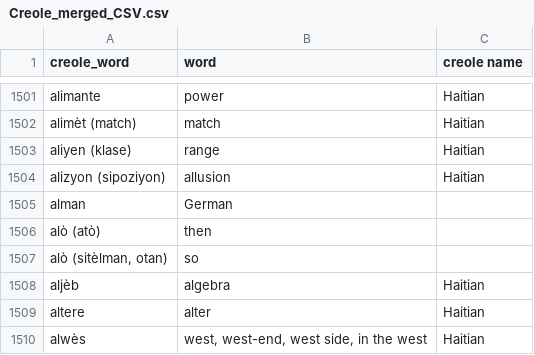
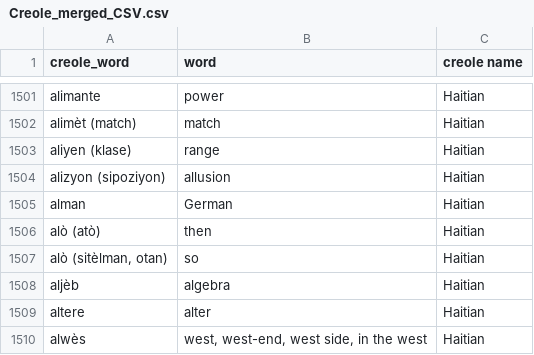
Before and after one commit to Al-Rey/cmsc436-Creole-langages, a CSV file: merging/Creole_merged_CSV.csv, drawn as a sheet; only a part is shown, gaps mark what is left out.

Commit message:
Fix missing name

```diff
--- a/merging/Creole_merged_CSV.csv
+++ b/merging/Creole_merged_CSV.csv
@@ -1506,5 +1506,5 @@ aliyen (klase),range,Haitian
 alizyon (sipoziyon),allusion,Haitian
-alman, German,
-alò (atò) ,then ,
-" alò (sitèlman, otan) ", so,
+alman, German,Haitian
+alò (atò) ,then ,Haitian
+" alò (sitèlman, otan) ", so,Haitian
 aljèb,algebra,Haitian
```
Also changed, not shown: merging/hatian_creole_dictionary_v4.csv.
